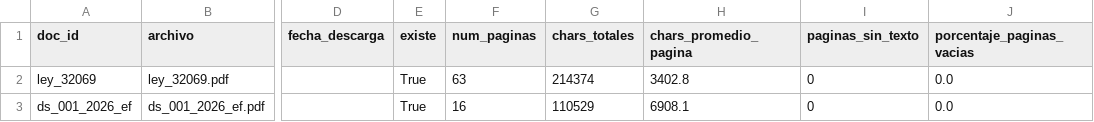
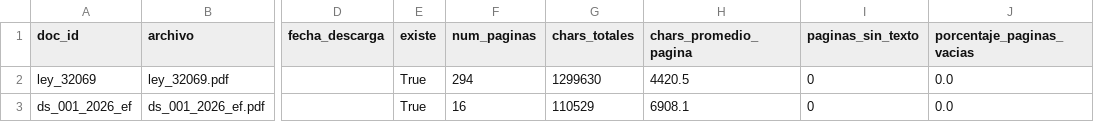
Before and after one commit to ccbocanegrav-ui/HW_03_202602_InteractiveProject, a CSV file: tarea1_rag_normativo/logs/source_check.csv, drawn as a sheet; only a part is shown, gaps mark what is left out; the diff names each change by its address in the sheet, - before the commit and + after, or states it on an @@ line.

```diff
--- a/tarea1_rag_normativo/logs/source_check.csv
+++ b/tarea1_rag_normativo/logs/source_check.csv
-F2 (num_paginas): 63
+F2 (num_paginas): 294
-G2 (chars_totales): 214374
+G2 (chars_totales): 1299630
-H2 (chars_promedio_pagina): 3402.8
+H2 (chars_promedio_pagina): 4420.5
```
Also changed, not shown: 26 other files.
